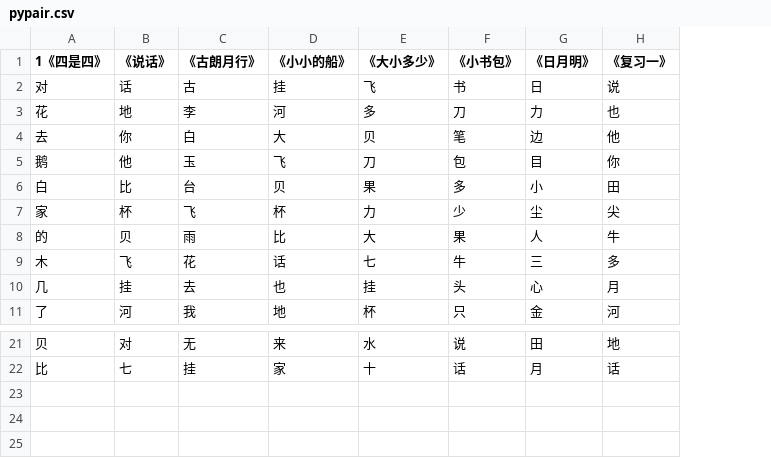
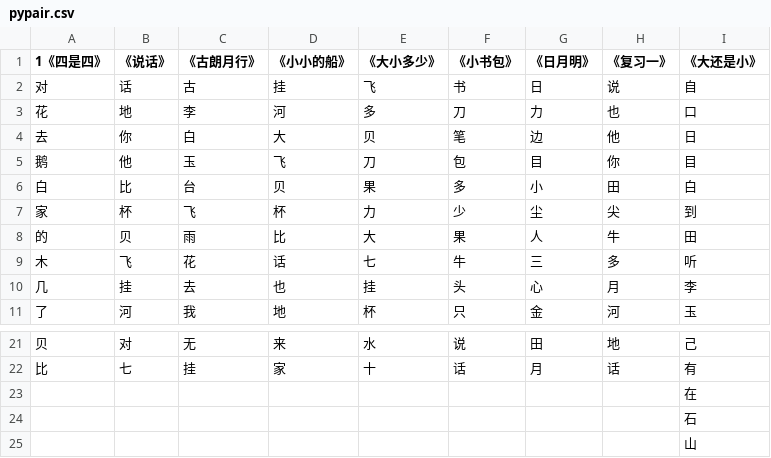
Before and after one commit to xiaowenwenlearning/love, a CSV file: content/pypair.csv, drawn as a sheet; only a part is shown, gaps mark what is left out; the diff names each change by its address in the sheet, - before the commit and + after, or states it on an @@ line.

Commit message:
Add files via upload

```diff
--- a/content/pypair.csv
+++ b/content/pypair.csv
+column I (《大还是小》), rows 2-11: 自 | 口 | 日 | 目 | 白 | 到 | 田 | 听 | 李 | 玉; rows 21-22: 己 | 有
+row 23:  |  |  |  |  |  |  |  | 在
+row 24:  |  |  |  |  |  |  |  | 石
+row 25:  |  |  |  |  |  |  |  | 山
```
